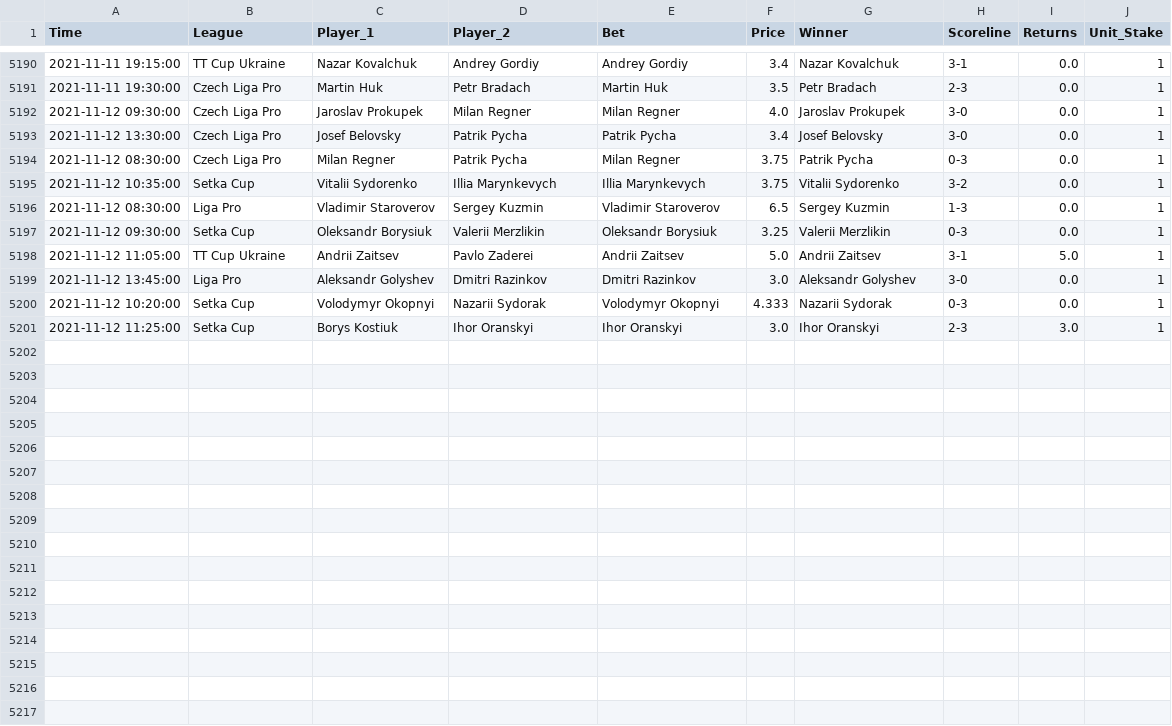
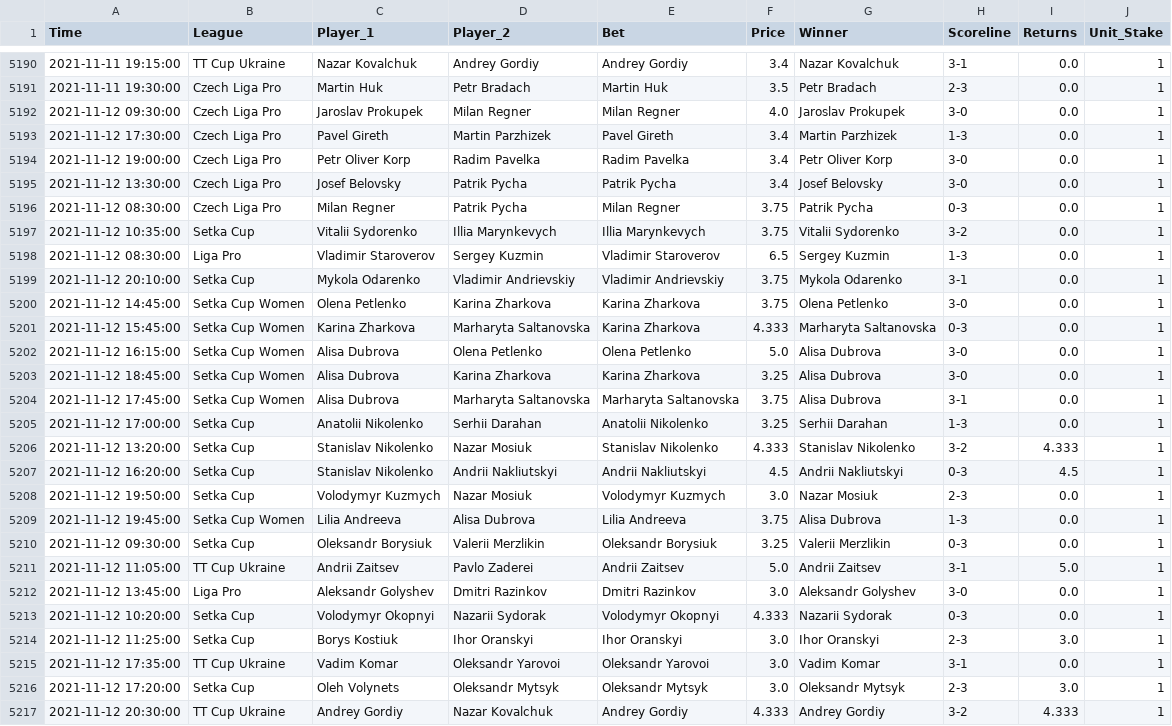
Before and after one commit to tomfothergill/tabletennis, a CSV file: Model_Assessment.csv, drawn as a sheet; only a part is shown, gaps mark what is left out; the diff names each change by its address in the sheet, - before the commit and + after, or states it on an @@ line.

Commit message:
committing files

```diff
--- a/Model_Assessment.csv
+++ b/Model_Assessment.csv
+row 5193: 2021-11-12 17:30:00 | Czech Liga Pro | Pavel Gireth | Martin Parzhizek | Pavel Gireth | 3.4 | Martin Parzhizek | 1-3 | 0.0 | 1
+row 5194: 2021-11-12 19:00:00 | Czech Liga Pro | Petr Oliver Korp | Radim Pavelka | Radim Pavelka | 3.4 | Petr Oliver Korp | 3-0 | 0.0 | 1
+row 5199: 2021-11-12 20:10:00 | Setka Cup | Mykola Odarenko | Vladimir Andrievskiy | Vladimir Andrievskiy | 3.75 | Mykola Odarenko | 3-1 | 0.0 | 1
+row 5200: 2021-11-12 14:45:00 | Setka Cup Women | Olena Petlenko | Karina Zharkova | Karina Zharkova | 3.75 | Olena Petlenko | 3-0 | 0.0 | 1
+row 5201: 2021-11-12 15:45:00 | Setka Cup Women | Karina Zharkova | Marharyta Saltanovska | Karina Zharkova | 4.333 | Marharyta Saltanovska | 0-3 | 0.0 | 1
+row 5202: 2021-11-12 16:15:00 | Setka Cup Women | Alisa Dubrova | Olena Petlenko | Olena Petlenko | 5.0 | Alisa Dubrova | 3-0 | 0.0 | 1
+row 5203: 2021-11-12 18:45:00 | Setka Cup Women | Alisa Dubrova | Karina Zharkova | Karina Zharkova | 3.25 | Alisa Dubrova | 3-0 | 0.0 | 1
+row 5204: 2021-11-12 17:45:00 | Setka Cup Women | Alisa Dubrova | Marharyta Saltanovska | Marharyta Saltanovska | 3.75 | Alisa Dubrova | 3-1 | 0.0 | 1
+row 5205: 2021-11-12 17:00:00 | Setka Cup | Anatolii Nikolenko | Serhii Darahan | Anatolii Nikolenko | 3.25 | Serhii Darahan | 1-3 | 0.0 | 1
+row 5206: 2021-11-12 13:20:00 | Setka Cup | Stanislav Nikolenko | Nazar Mosiuk | Stanislav Nikolenko | 4.333 | Stanislav Nikolenko | 3-2 | 4.333 | 1
+row 5207: 2021-11-12 16:20:00 | Setka Cup | Stanislav Nikolenko | Andrii Nakliutskyi | Andrii Nakliutskyi | 4.5 | Andrii Nakliutskyi | 0-3 | 4.5 | 1
+row 5208: 2021-11-12 19:50:00 | Setka Cup | Volodymyr Kuzmych | Nazar Mosiuk | Volodymyr Kuzmych | 3.0 | Nazar Mosiuk | 2-3 | 0.0 | 1
+row 5209: 2021-11-12 19:45:00 | Setka Cup Women | Lilia Andreeva | Alisa Dubrova | Lilia Andreeva | 3.75 | Alisa Dubrova | 1-3 | 0.0 | 1
+row 5215: 2021-11-12 17:35:00 | TT Cup Ukraine | Vadim Komar | Oleksandr Yarovoi | Oleksandr Yarovoi | 3.0 | Vadim Komar | 3-1 | 0.0 | 1
+row 5216: 2021-11-12 17:20:00 | Setka Cup | Oleh Volynets | Oleksandr Mytsyk | Oleksandr Mytsyk | 3.0 | Oleksandr Mytsyk | 2-3 | 3.0 | 1
+row 5217: 2021-11-12 20:30:00 | TT Cup Ukraine | Andrey Gordiy | Nazar Kovalchuk | Andrey Gordiy | 4.333 | Andrey Gordiy | 3-2 | 4.333 | 1
```
